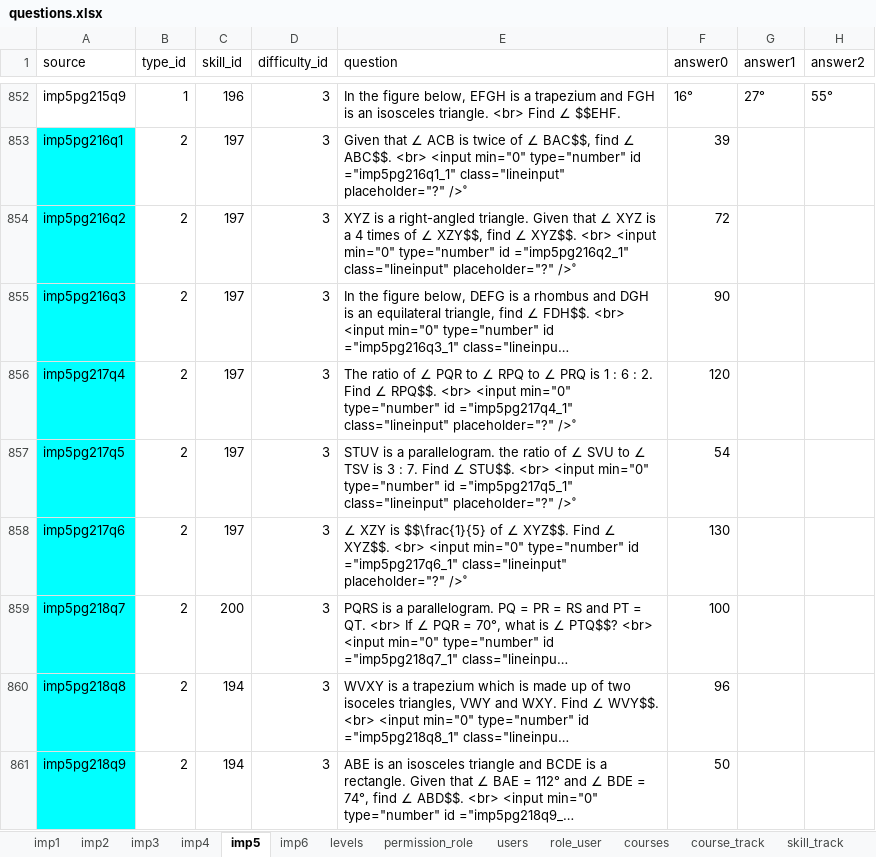
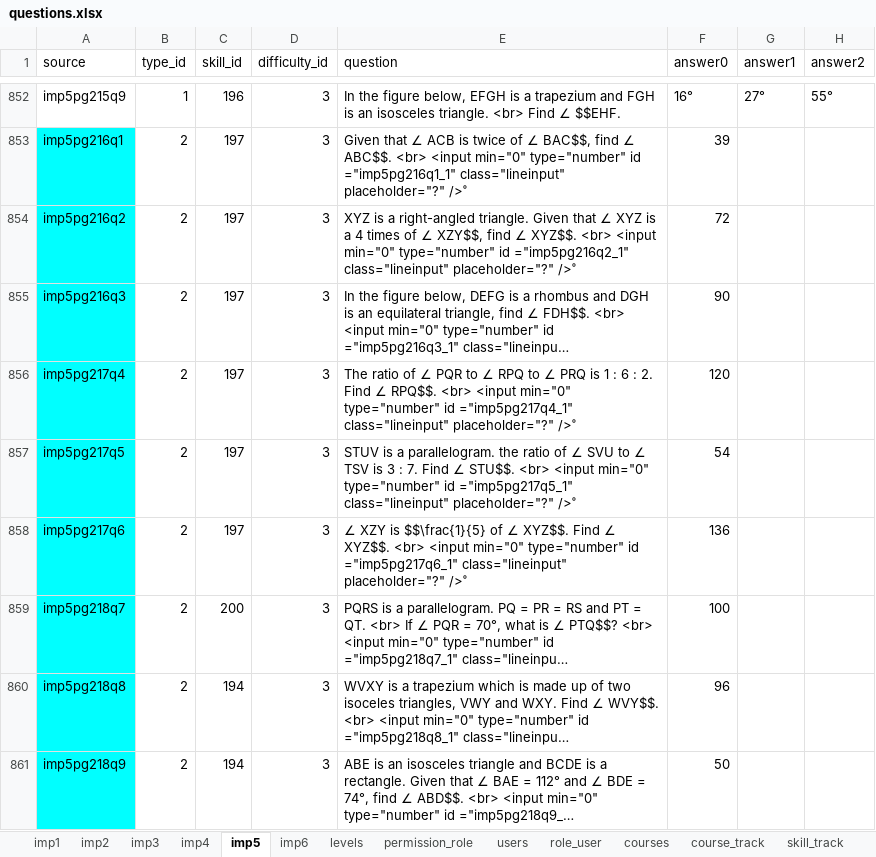
Before and after one commit to 2ppaamm/apiprod, an Excel workbook: public/questions.xlsx, sheet imp5, drawn as a sheet; only a part is shown, gaps mark what is left out; long unchanged cells end in …; values as stored, in another font and other column widths than the file's, no borders; the diff covers the shown part only; the diff names each change by its address in the sheet, - before the commit and + after, or states it on an @@ line.

Commit message:
fix replicate questions

```diff
--- a/public/questions.xlsx (sheet imp5)
+++ b/public/questions.xlsx (sheet imp5)
-F858 (answer0): 130
+F858 (answer0): 136
```
Also changed, not shown: 5 edited cells elsewhere in this sheet, charts or pictures, 7 other files.
